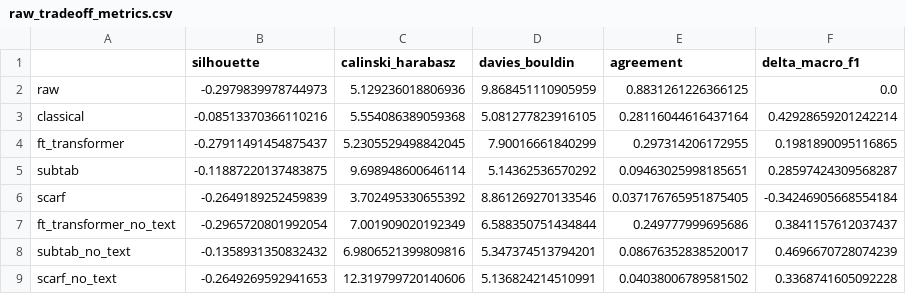
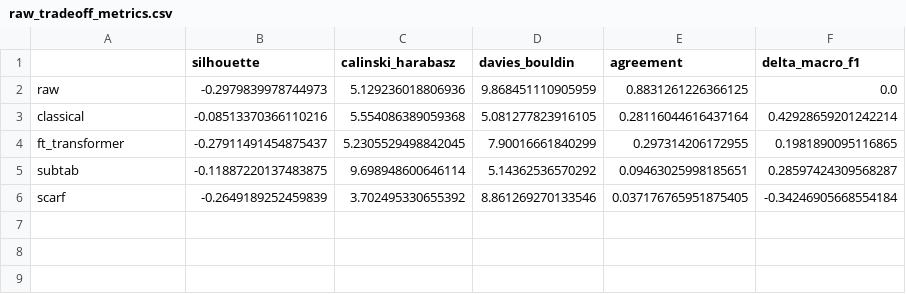
Before and after one commit to Sana-Shikalgar/tabular-embeddings, a CSV file: evaluation/raw_tradeoff_metrics.csv, drawn as a sheet.

```diff
--- a/evaluation/raw_tradeoff_metrics.csv
+++ b/evaluation/raw_tradeoff_metrics.csv
@@ -6,4 +6 @@ subtab,-0.11887220137483875,9.698948600646114,5.14362536570292,0.094630259981856
 scarf,-0.2649189252459839,3.702495330655392,8.861269270133546,0.037176765951875405,-0.34246905668554184
-ft_transformer_no_text,-0.2965720801992054,7.001909020192349,6.588350751434844,0.249777999695686,0.3841157612037437
-subtab_no_text,-0.1358931350832432,6.9806521399809816,5.347374513794201,0.08676352838520017,0.4696670728074239
-scarf_no_text,-0.2649269592941653,12.319799720140606,5.136824214510991,0.04038006789581502,0.3368741605092228
```
Also changed, not shown: evaluation/clustering_metrics.csv, evaluation/normalized_tradeoff_metrics.csv, 5 other files.
